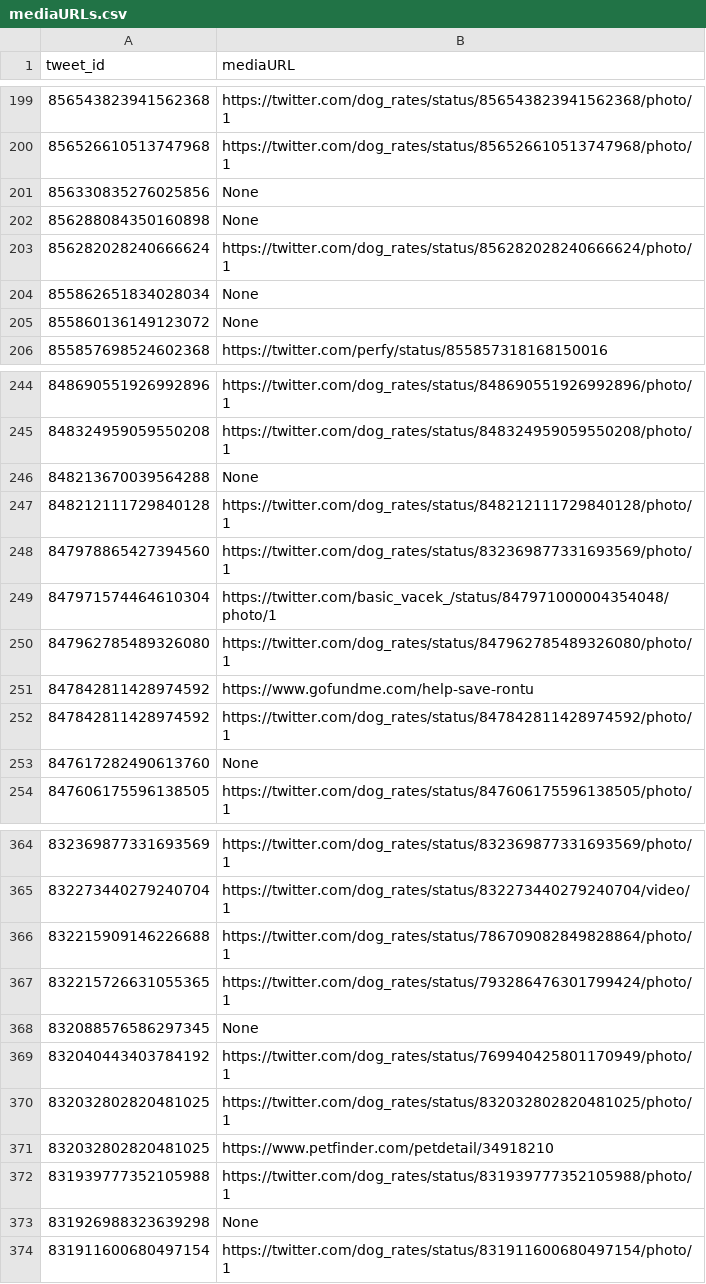
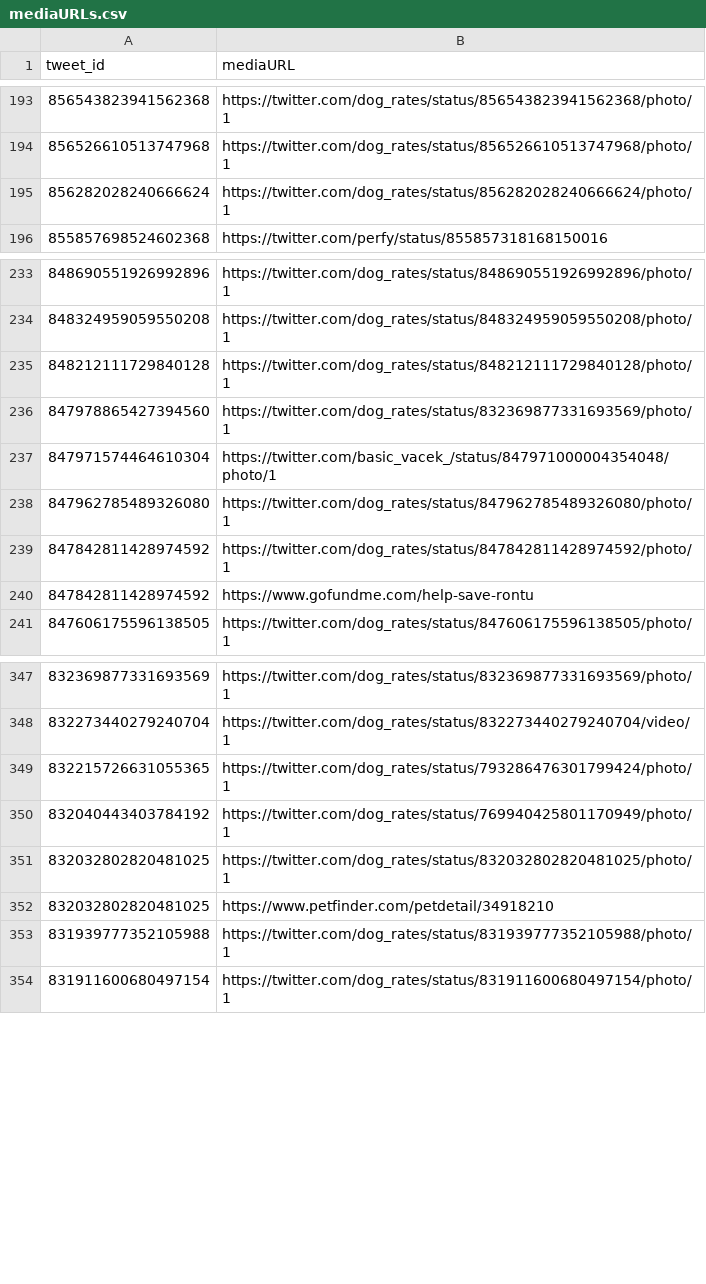
Before and after one commit to cprashanth90/DataWrangling, a CSV file: WeRateDogs-Twitter-Archive-Dataset/mediaURLs.csv, drawn as a sheet; only a part is shown, gaps mark what is left out; the diff covers the shown part only.

```diff
--- a/WeRateDogs-Twitter-Archive-Dataset/mediaURLs.csv
+++ b/WeRateDogs-Twitter-Archive-Dataset/mediaURLs.csv
@@ -200,7 +194,3 @@ tweet_id,mediaURL
 856526610513747968,https://twitter.com/dog_rates/status/856526610513747968/photo/1
-856330835276025856,None
-856288084350160898,None
 856282028240666624,https://twitter.com/dog_rates/status/856282028240666624/photo/1
-855862651834028034,None
-855860136149123072,None
 855857698524602368,https://twitter.com/perfy/status/855857318168150016
@@ -245,3 +234,2 @@ tweet_id,mediaURL
 848324959059550208,https://twitter.com/dog_rates/status/848324959059550208/photo/1
-848213670039564288,None
 848212111729840128,https://twitter.com/dog_rates/status/848212111729840128/photo/1
@@ -250,5 +238,4 @@ tweet_id,mediaURL
 847962785489326080,https://twitter.com/dog_rates/status/847962785489326080/photo/1
-847842811428974592,https://www.gofundme.com/help-save-rontu
 847842811428974592,https://twitter.com/dog_rates/status/847842811428974592/photo/1
-847617282490613760,None
+847842811428974592,https://www.gofundme.com/help-save-rontu
 847606175596138505,https://twitter.com/dog_rates/status/847606175596138505/photo/1
@@ -365,5 +348,3 @@ tweet_id,mediaURL
 832273440279240704,https://twitter.com/dog_rates/status/832273440279240704/video/1
-832215909146226688,https://twitter.com/dog_rates/status/786709082849828864/photo/1
 832215726631055365,https://twitter.com/dog_rates/status/793286476301799424/photo/1
-832088576586297345,None
 832040443403784192,https://twitter.com/dog_rates/status/769940425801170949/photo/1
@@ -372,3 +353,2 @@ tweet_id,mediaURL
 831939777352105988,https://twitter.com/dog_rates/status/831939777352105988/photo/1
-831926988323639298,None
 831911600680497154,https://twitter.com/dog_rates/status/831911600680497154/photo/1
```
Also changed, not shown: 54 removed rows and 13 moved rows elsewhere in this file, WeRateDogs-Twitter-Archive-Dataset/unauthorized_tweet_ids.csv, 20 other files.
